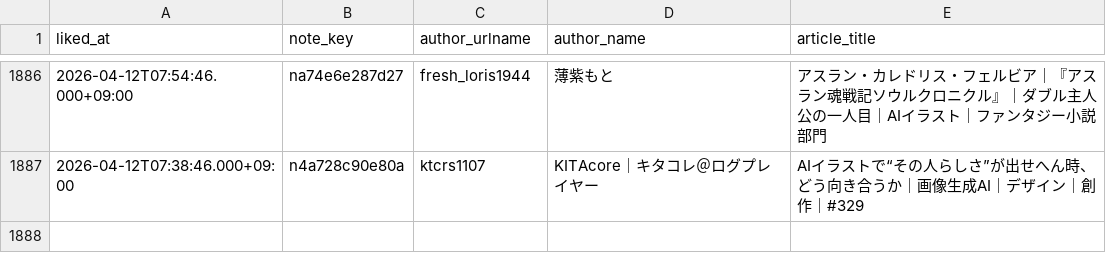
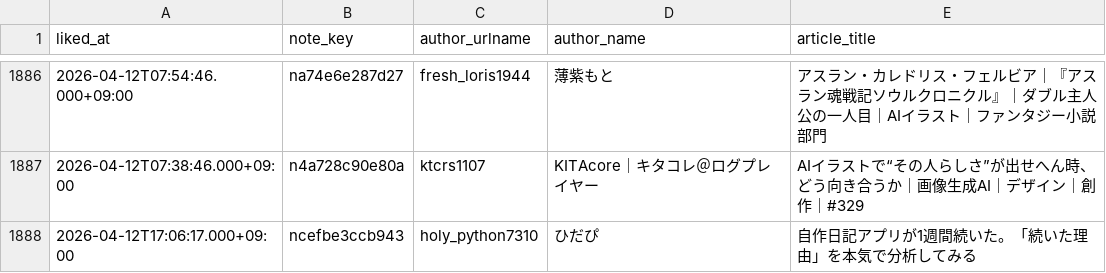
Before and after one commit to hasyamo/note-stats-tracker, a CSV file: data/my_likes.csv, drawn as a sheet; only a part is shown, gaps mark what is left out.

```diff
--- a/data/my_likes.csv
+++ b/data/my_likes.csv
@@ -1887 +1887,2 @@ liked_at,note_key,author_urlname,author_name,article_title
 2026-04-12T07:38:46.000+09:00,n4a728c90e80a,ktcrs1107,KITAcore｜キタコレ＠ログプレイヤー,AIイラストで“その人らしさ”が出せへん時、どう向き合うか｜画像生成AI｜デザイン｜創作｜#329
+2026-04-12T17:06:17.000+09:00,ncefbe3ccb943,holy_python7310,ひだぴ,自作日記アプリが1週間続いた。「続いた理由」を本気で分析してみる
```
Also changed, not shown: data/daily_summary.csv, data/likes.csv, 2 other files.
